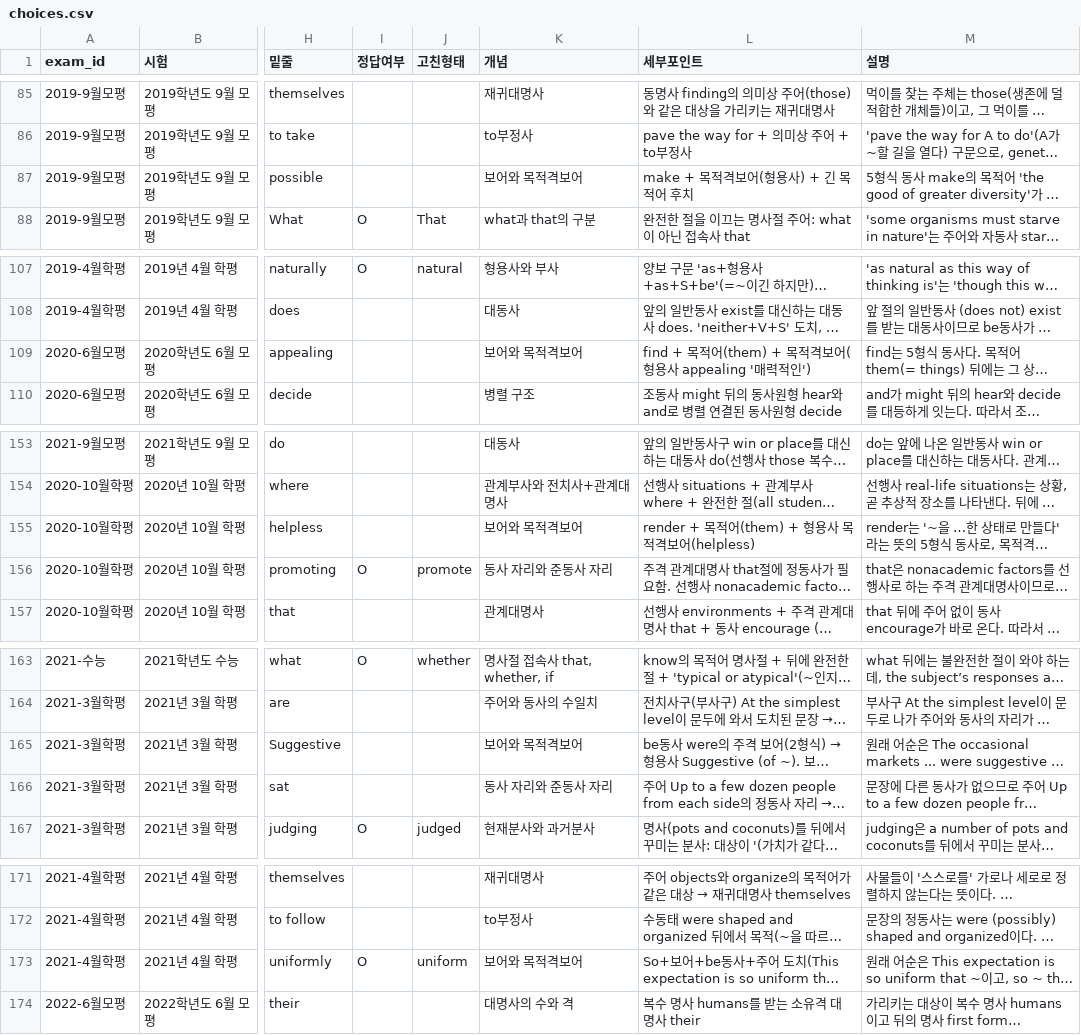
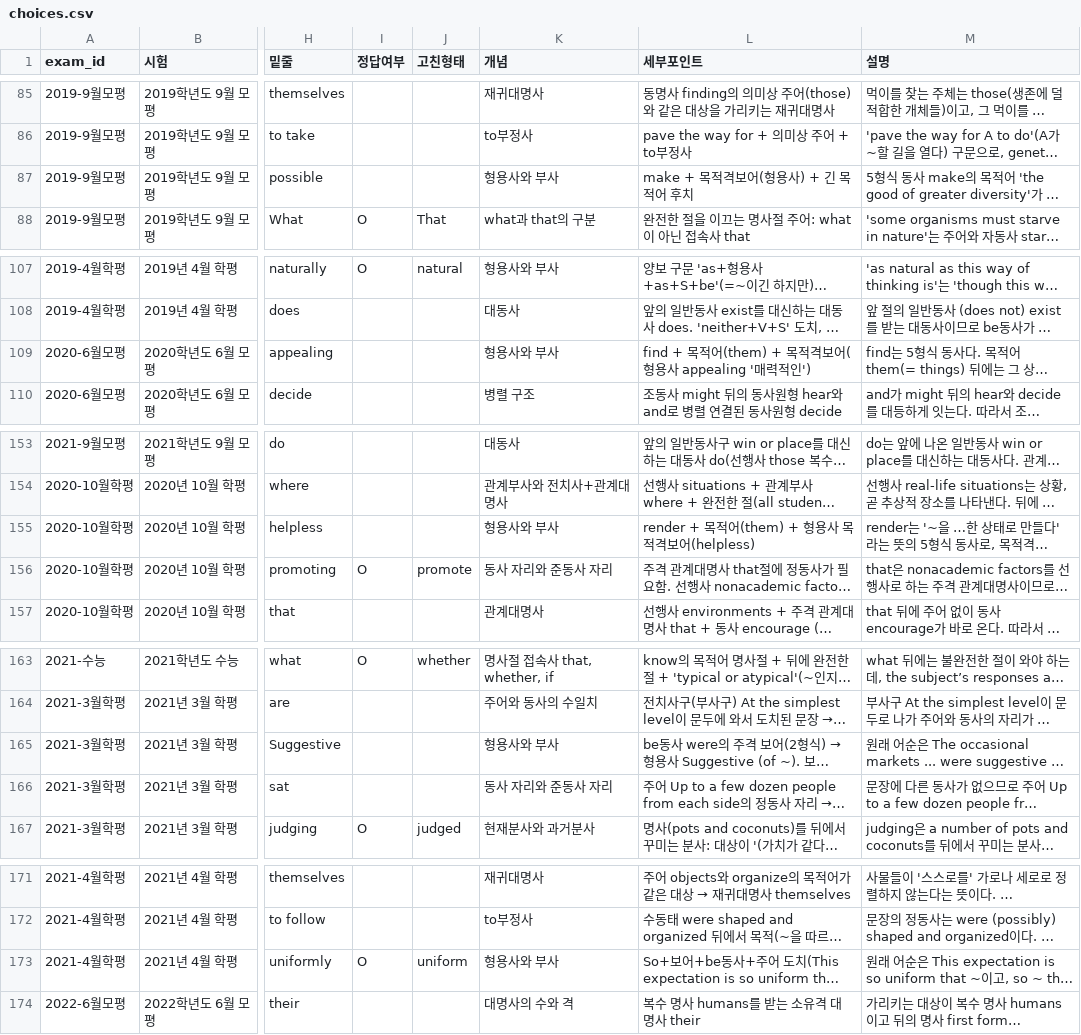
Before and after one commit to YounghwanShin/test_repo, a CSV file: grammar29/data/choices.csv, drawn as a sheet; only a part is shown, gaps mark what is left out; long unchanged cells end in …; the diff covers the shown part only; the diff names each change by its address in the sheet, - before the commit and + after, or states it on an @@ line.

```diff
--- a/grammar29/data/choices.csv
+++ b/grammar29/data/choices.csv
-K87 (개념): 보어와 목적격보어
+K87 (개념): 형용사와 부사
-K109 (개념): 보어와 목적격보어
+K109 (개념): 형용사와 부사
-K155 (개념): 보어와 목적격보어
+K155 (개념): 형용사와 부사
-K165 (개념): 보어와 목적격보어
+K165 (개념): 형용사와 부사
-K173 (개념): 보어와 목적격보어
+K173 (개념): 형용사와 부사
```
Also changed, not shown: 13 edited cells elsewhere in this file, 4 other files.
